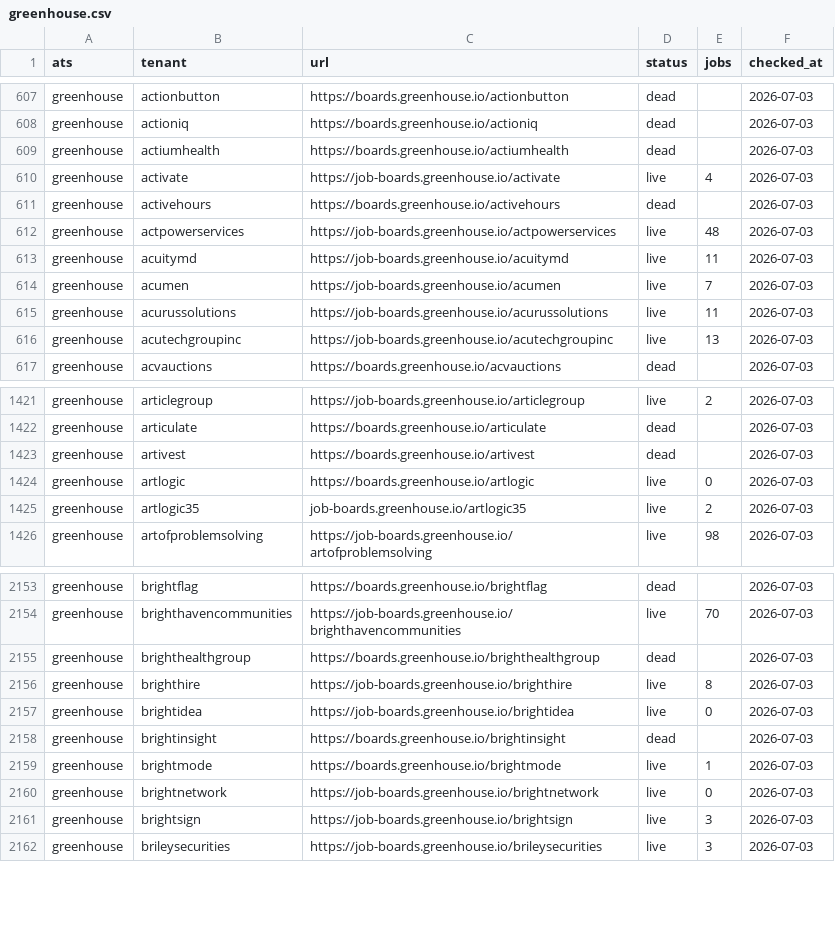
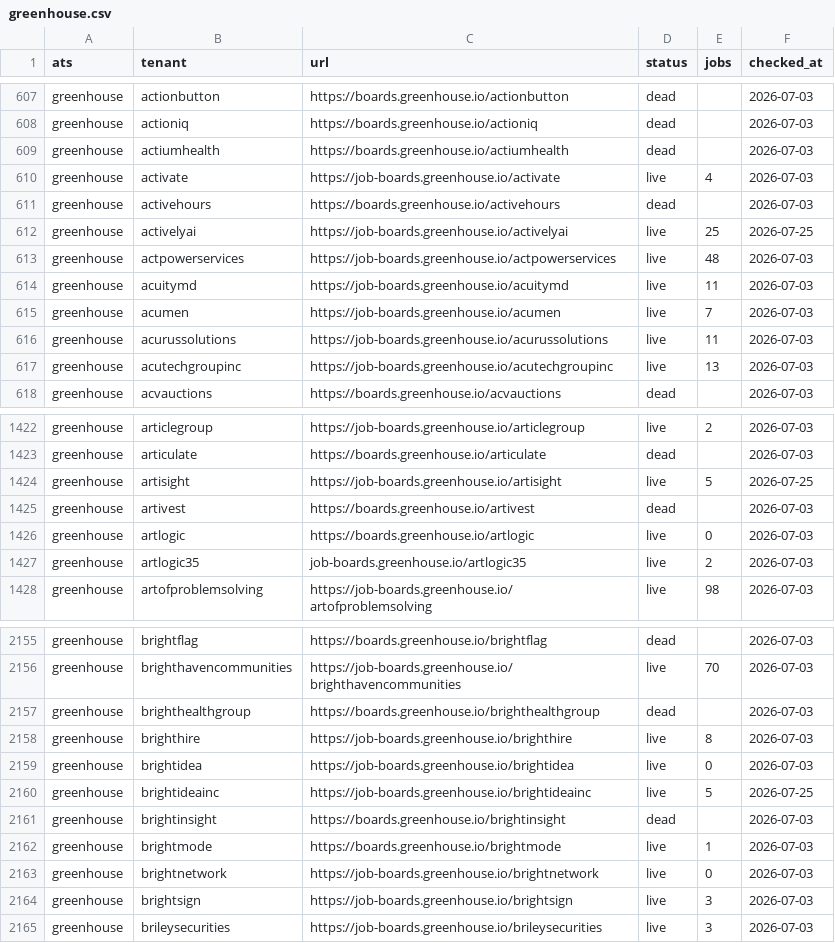
Before and after one commit to sarthakjain004/headstart, a CSV file: data/validate/liveness/greenhouse.csv, drawn as a sheet; only a part is shown, gaps mark what is left out.

Commit message:
liveness: recover 24 boards from Wellfound's leaked ATS hints (#60)
* bench: add a thread sweep to test whether SMT siblings help

ADR-0029 left this untested. Adds --threads to the bench, an embed-threads
workflow that runs one process per thread count on one machine with
interleaved repeats, and a summariser that refuses to call a winner when
run-to-run noise exceeds the effect.

* bench: branch-scoped push trigger so the sweep can run unmerged

workflow_dispatch only registers workflows on the default branch, and this
branch is experimental. Push events carry no inputs, so the || defaults are
live here.

* liveness: add 24 boards recovered from Wellfound's ATS hints

Wellfound leaks each syndicated listing's ATS provider in atsSource. Roll that up per
company, reconcile against the ledger, derive candidate tenant slugs for the companies
no name match found, and probe them. 24 confirmed live: 7 ashby, 3 greenhouse, 14 workable.

* liveness: fix ruff format, add domain-shaped slug variants (+3 boards)

CI's ruff format --check failed on two of the new scripts; reformatted.

Ashby lets a tenant be its bare hostname (Northflank's board is literally
northflank.com), and several of these companies are named for their domain, where
Wellfound renders the dot as _ or -. Stripping punctuation lost both cases. Adds
domain-shaped variants and makes the probe append-only instead of clobbering.

```diff
--- a/data/validate/liveness/greenhouse.csv
+++ b/data/validate/liveness/greenhouse.csv
@@ -611,2 +611,3 @@ greenhouse,activate,https://job-boards.greenhouse.io/activate,live,4,2026-07-03
 greenhouse,activehours,https://boards.greenhouse.io/activehours,dead,,2026-07-03
+greenhouse,activelyai,https://job-boards.greenhouse.io/activelyai,live,25,2026-07-25
 greenhouse,actpowerservices,https://job-boards.greenhouse.io/actpowerservices,live,48,2026-07-03
@@ -1422,2 +1423,3 @@ greenhouse,articlegroup,https://job-boards.greenhouse.io/articlegroup,live,2,202
 greenhouse,articulate,https://boards.greenhouse.io/articulate,dead,,2026-07-03
+greenhouse,artisight,https://job-boards.greenhouse.io/artisight,live,5,2026-07-25
 greenhouse,artivest,https://boards.greenhouse.io/artivest,dead,,2026-07-03
@@ -2157,2 +2159,3 @@ greenhouse,brighthire,https://job-boards.greenhouse.io/brighthire,live,8,2026-07
 greenhouse,brightidea,https://job-boards.greenhouse.io/brightidea,live,0,2026-07-03
+greenhouse,brightideainc,https://job-boards.greenhouse.io/brightideainc,live,5,2026-07-25
 greenhouse,brightinsight,https://boards.greenhouse.io/brightinsight,dead,,2026-07-03
```
Also changed, not shown: data/validate/liveness/ashby.csv, 8 other files.
